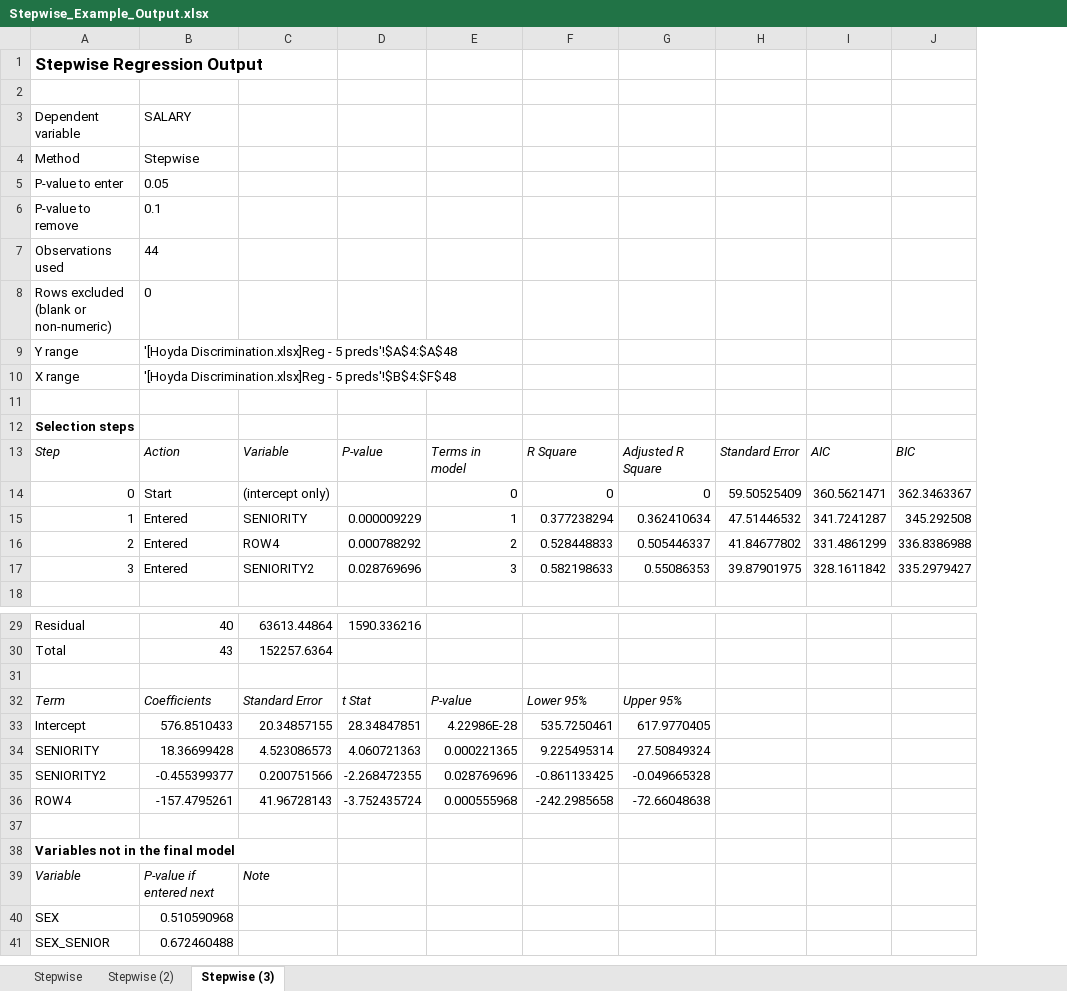
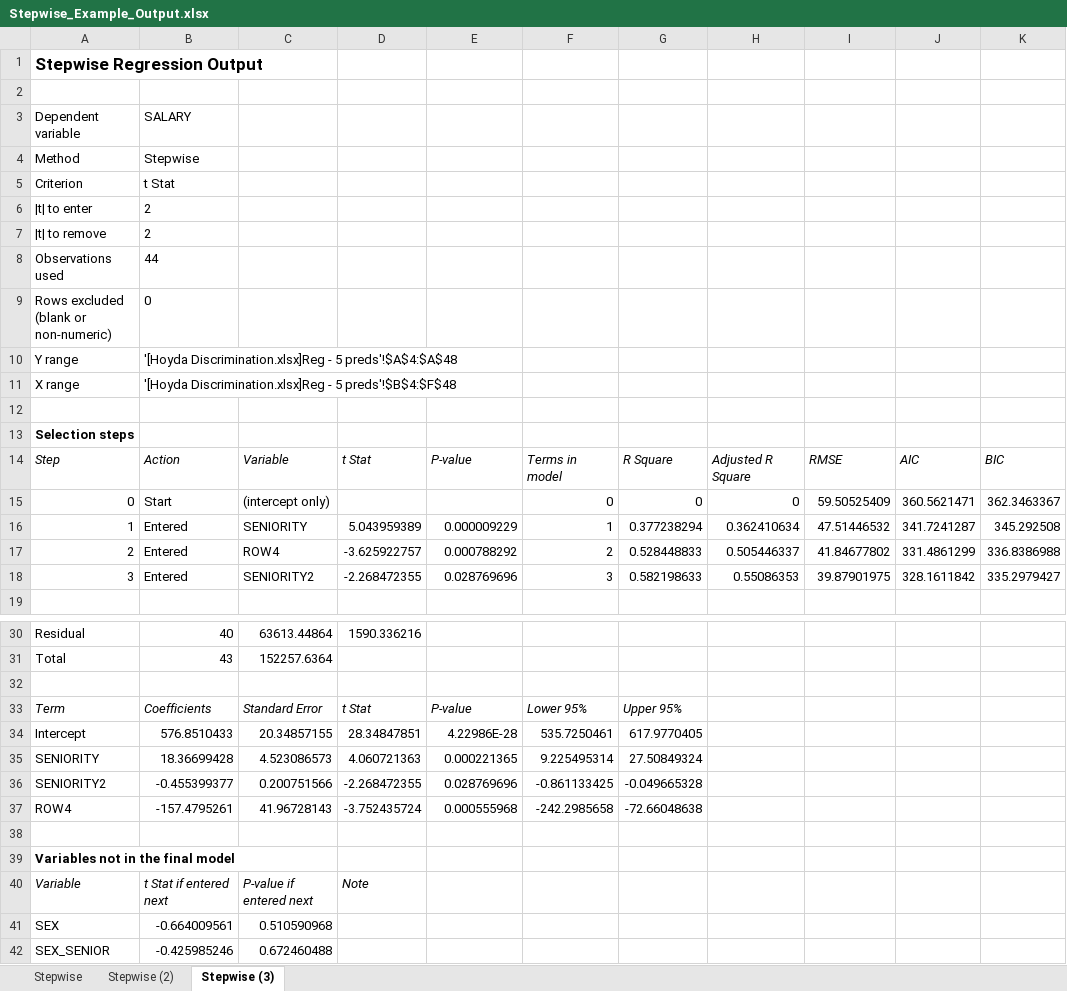
Before and after one commit to cranksrust/skills-introduction-to-git, an Excel workbook: excel-stepwise-regression/examples/Stepwise_Example_Output.xlsx, sheet Stepwise (3), drawn as a sheet; only a part is shown, gaps mark what is left out; values as stored, in another font and other column widths than the file's, no borders; removed rows and columns are numbered as before the commit, all else as after; the diff covers the shown part only; the diff names each change by its address in the sheet, - before the commit and + after, or states it on an @@ line.

```diff
--- a/excel-stepwise-regression/examples/Stepwise_Example_Output.xlsx (sheet Stepwise (3))
+++ b/excel-stepwise-regression/examples/Stepwise_Example_Output.xlsx (sheet Stepwise (3))
+column G, rows 14-18: R Square | 0 | 0.377238294 | 0.528448833 | 0.582198633; rows 33-37: Upper 95% | 617.9770405 | 27.50849324 | -0.049665328 | -72.66048638
-row 5: P-value to enter | 0.05
-row 6: P-value to remove | 0.1
+row 5: Criterion | t Stat
+row 6: |t| to enter | 2
+row 7: |t| to remove | 2
-D14: P-value
+D14: t Stat
-E14: Terms in model
+E14: P-value
-F14: R Square
+F14: Terms in model
-I14: Standard Error
+I14: RMSE
-E15: 0
+E15: (empty)
-D16: 0.000009229
+D16: 5.043959389
-E16: 1
+E16: 0.000009229
-F16: 0.377238294
+F16: 1
-D17: 0.000788292
+D17: -3.625922757
-E17: 2
+E17: 0.000788292
-F17: 0.528448833
+F17: 2
-D18: 0.028769696
+D18: -2.268472355
-E18: 3
+E18: 0.028769696
-F18: 0.582198633
+F18: 3
-H33: Upper 95%
+H33: (empty)
-H34: 617.9770405
+H34: (empty)
-H35: 27.50849324
+H35: (empty)
-H36: -0.049665328
+H36: (empty)
-H37: -72.66048638
+H37: (empty)
-B40: P-value if entered next
+B40: t Stat if entered next
-C40: Note
+C40: P-value if entered next
-D40: (empty)
+D40: Note
-B41: 0.510590968
+B41: -0.664009561
-C41: (empty)
+C41: 0.510590968
-B42: 0.672460488
+B42: -0.425985246
-C42: (empty)
+C42: 0.672460488
```
Also changed, not shown: 1 edited cell elsewhere in this sheet, sheet Stepwise, sheet Stepwise (2), 5 other files.
